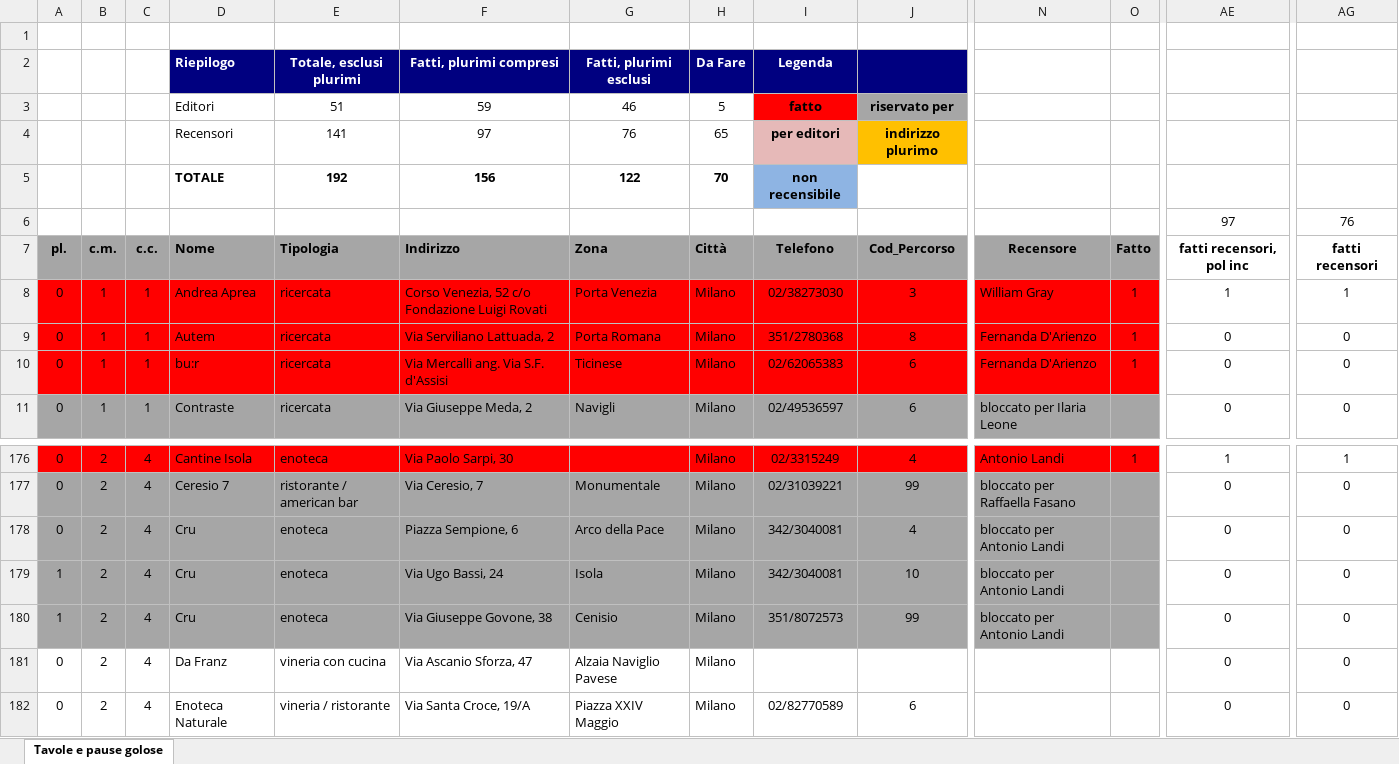
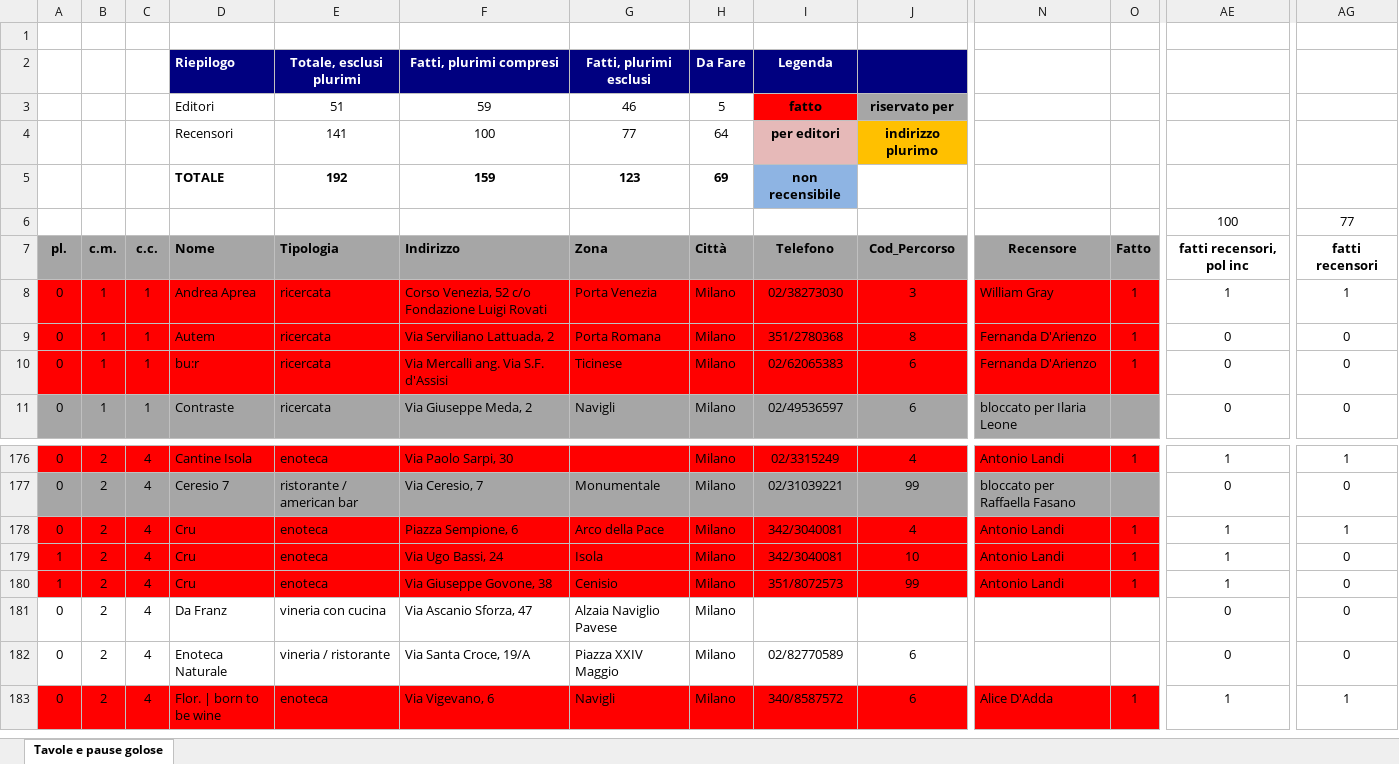
Before and after one commit to pecoraneraeditore/mappa-ristoranti, an Excel workbook: Milano_2027.xlsx, sheet Tavole e pause golose, drawn as a sheet; only a part is shown, gaps mark what is left out; the shorter side is filled out with more unchanged rows; values as stored, in another font and other column widths than the file's, no borders; the diff covers the shown part only; the diff names each change by its address in the sheet, - before the commit and + after, or states it on an @@ line.

```diff
--- a/Milano_2027.xlsx (sheet Tavole e pause golose)
+++ b/Milano_2027.xlsx (sheet Tavole e pause golose)
-F4: 97
+F4: 100
-G4: 76
+G4: 77
-H4: 65
+H4: 64
-F5: 156
+F5: 159
-G5: 122
+G5: 123
-H5: 70
+H5: 69
-AE6: 97
+AE6: 100
-AG6: 76
+AG6: 77
-A178:O180 fill: #A6A6A6
+A178:O180 fill: #FF0000
-N178:N180: bloccato per Antonio Landi
+N178:N180: Antonio Landi
-O178:O180: (empty)
+O178:O180: 1
-AE178:AE180: 0
+AE178:AE180: 1
-AG178: 0
+AG178: 1
```
Also changed, not shown: cell formats elsewhere in this sheet, Roma_2027.xlsx, 3 other files.
